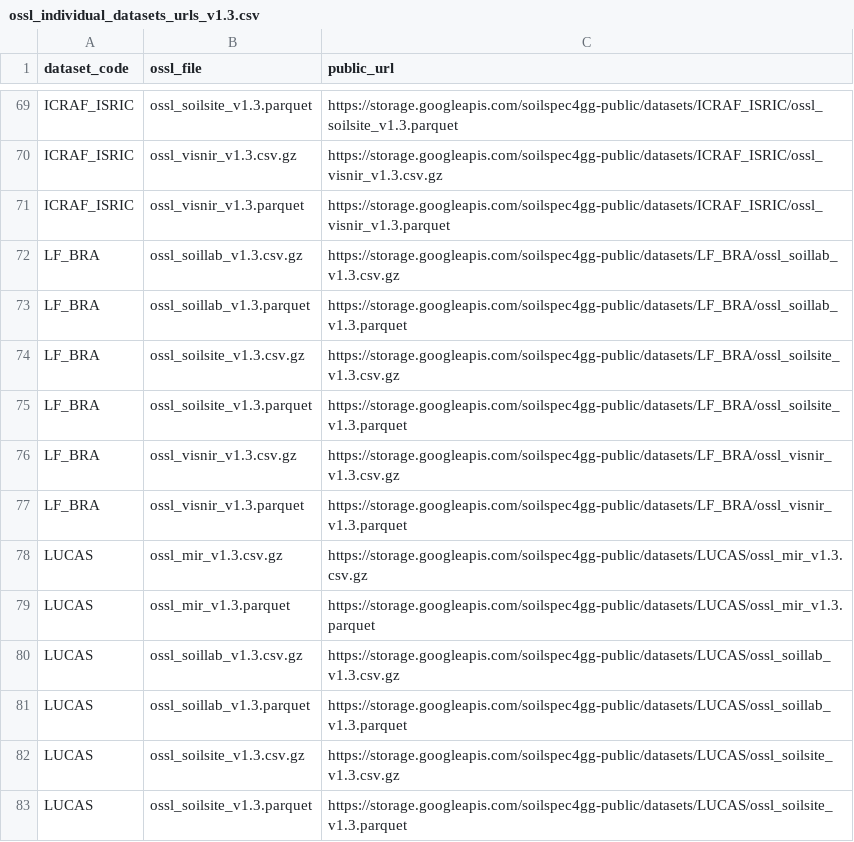
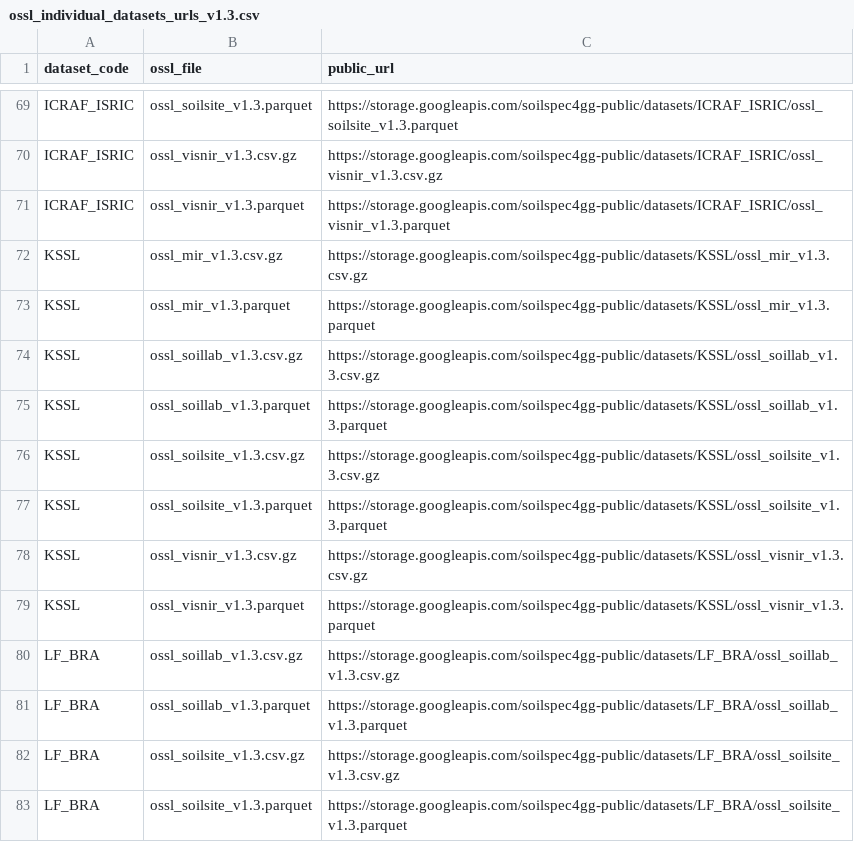
Before and after one commit to soilspectroscopy/ossl-manual, a CSV file: datasets/ossl_individual_datasets_urls_v1.3.csv, drawn as a sheet; only a part is shown, gaps mark what is left out; the shorter side is filled out with more unchanged rows; the diff names each change by its address in the sheet, - before the commit and + after, or states it on an @@ line.

Commit message:
fixes and kssl update

```diff
--- a/datasets/ossl_individual_datasets_urls_v1.3.csv
+++ b/datasets/ossl_individual_datasets_urls_v1.3.csv
+row 72: KSSL | ossl_mir_v1.3.csv.gz | https://storage.googleapis.com/soilspec4gg-public/datasets/KSSL/ossl_mir_v1.3.csv.gz
+row 73: KSSL | ossl_mir_v1.3.parquet | https://storage.googleapis.com/soilspec4gg-public/datasets/KSSL/ossl_mir_v1.3.parquet
+row 74: KSSL | ossl_soillab_v1.3.csv.gz | https://storage.googleapis.com/soilspec4gg-public/datasets/KSSL/ossl_soillab_v1.3.csv.gz
+row 75: KSSL | ossl_soillab_v1.3.parquet | https://storage.googleapis.com/soilspec4gg-public/datasets/KSSL/ossl_soillab_v1.3.parquet
+row 76: KSSL | ossl_soilsite_v1.3.csv.gz | https://storage.googleapis.com/soilspec4gg-public/datasets/KSSL/ossl_soilsite_v1.3.csv.gz
+row 77: KSSL | ossl_soilsite_v1.3.parquet | https://storage.googleapis.com/soilspec4gg-public/datasets/KSSL/ossl_soilsite_v1.3.parquet
+row 78: KSSL | ossl_visnir_v1.3.csv.gz | https://storage.googleapis.com/soilspec4gg-public/datasets/KSSL/ossl_visnir_v1.3.csv.gz
+row 79: KSSL | ossl_visnir_v1.3.parquet | https://storage.googleapis.com/soilspec4gg-public/datasets/KSSL/ossl_visnir_v1.3.parquet
```
Also changed, not shown: datasets/OSSL_v2_listed_libraries.csv, 51 other files.
